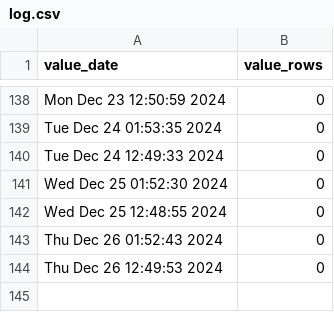
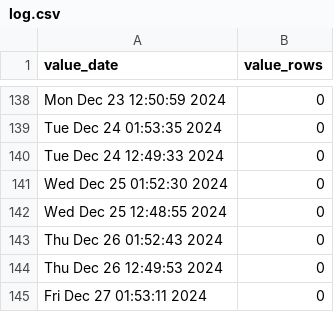
Before and after one commit to p0bs/role-scan, a CSV file: log.csv, drawn as a sheet; only a part is shown, gaps mark what is left out; the diff names each change by its address in the sheet, - before the commit and + after, or states it on an @@ line.

```diff
--- a/log.csv
+++ b/log.csv
+row 145: Fri Dec 27 01:53:11 2024 | 0
```
